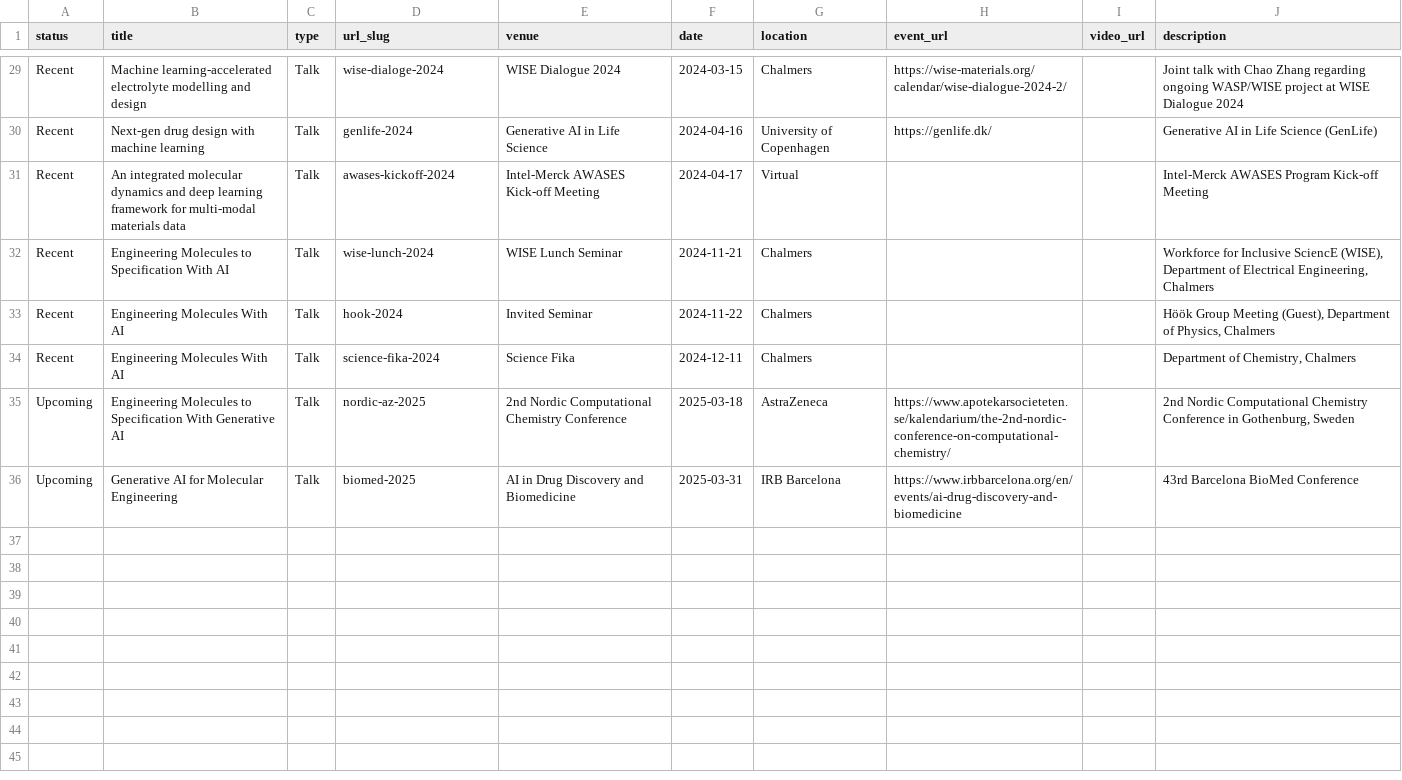
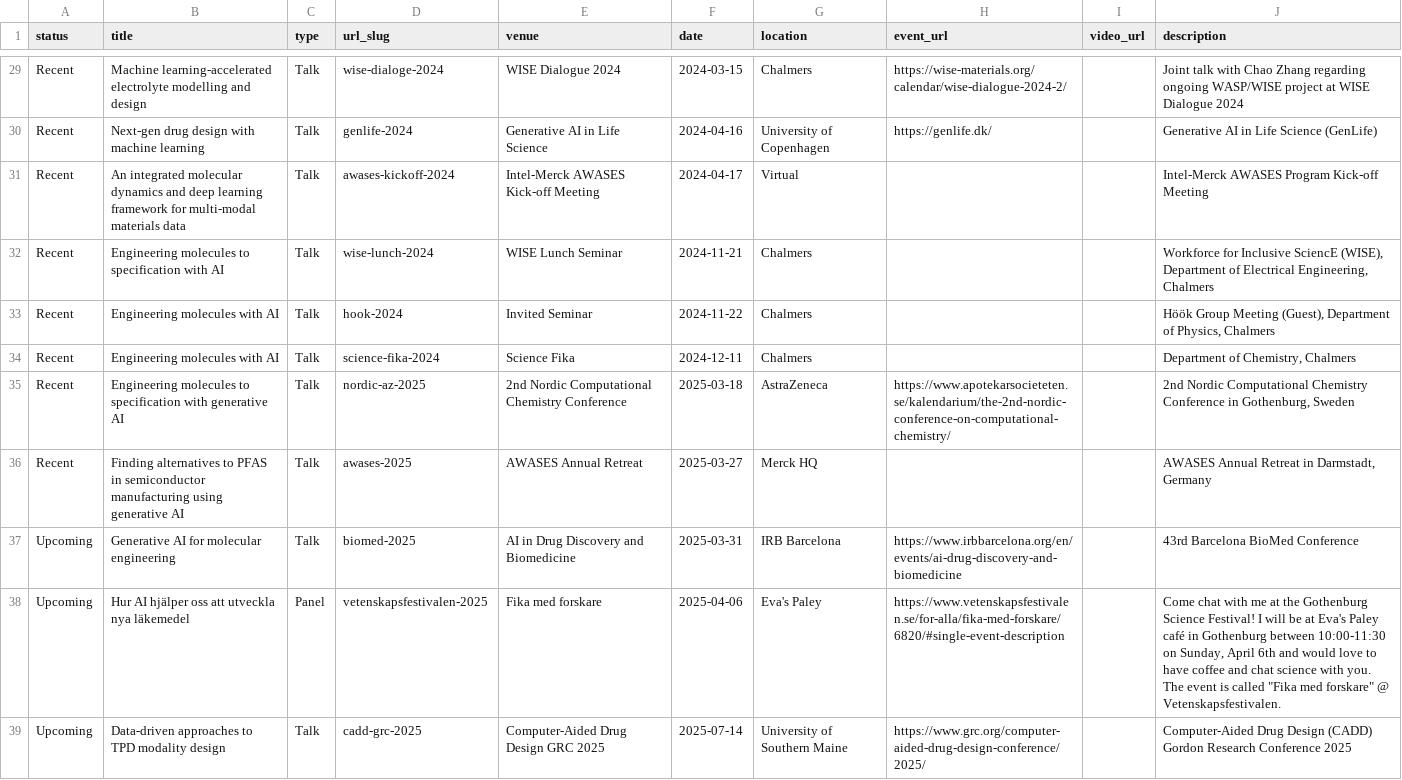
Before and after one commit to rociomer/rociomer.github.io, a TSV file: markdown_generator/talks.tsv, drawn as a sheet; only a part is shown, gaps mark what is left out.

Commit message:
Updated talks

```diff
--- a/markdown_generator/talks.tsv
+++ b/markdown_generator/talks.tsv
@@ -31,6 +31,9 @@ Recent	Next-gen drug design with machine learning	Talk	genlife-2024	Generative A
 Recent	An integrated molecular dynamics and deep learning framework for multi-modal materials data 	Talk	awases-kickoff-2024	Intel-Merck AWASES Kick-off Meeting	2024-04-17	Virtual			Intel-Merck AWASES Program Kick-off Meeting
-Recent	Engineering Molecules to Specification With AI	Talk	wise-lunch-2024	WISE Lunch Seminar	2024-11-21	Chalmers			Workforce for Inclusive SciencE (WISE), Department of Electrical Engineering, Chalmers
-Recent	Engineering Molecules With AI	Talk	hook-2024	Invited Seminar	2024-11-22	Chalmers			Höök Group Meeting (Guest), Department of Physics, Chalmers
-Recent	Engineering Molecules With AI	Talk	science-fika-2024	Science Fika	2024-12-11	Chalmers			Department of Chemistry, Chalmers
-Upcoming	Engineering Molecules to Specification With Generative AI	Talk	nordic-az-2025	2nd Nordic Computational Chemistry Conference	2025-03-18	AstraZeneca	https://www.apotekarsocieteten.se/kalendarium/the-2nd-nordic-conference-on-computational-chemistry/		2nd Nordic Computational Chemistry Conference in Gothenburg, Sweden
-Upcoming	Generative AI for Molecular Engineering 	Talk	biomed-2025	AI in Drug Discovery and Biomedicine	2025-03-31	IRB Barcelona	https://www.irbbarcelona.org/en/events/ai-drug-discovery-and-biomedicine		43rd Barcelona BioMed Conference
+Recent	Engineering molecules to specification with AI	Talk	wise-lunch-2024	WISE Lunch Seminar	2024-11-21	Chalmers			Workforce for Inclusive SciencE (WISE), Department of Electrical Engineering, Chalmers
+Recent	Engineering molecules with AI	Talk	hook-2024	Invited Seminar	2024-11-22	Chalmers			Höök Group Meeting (Guest), Department of Physics, Chalmers
+Recent	Engineering molecules with AI	Talk	science-fika-2024	Science Fika	2024-12-11	Chalmers			Department of Chemistry, Chalmers
+Recent	Engineering molecules to specification with generative AI	Talk	nordic-az-2025	2nd Nordic Computational Chemistry Conference	2025-03-18	AstraZeneca	https://www.apotekarsocieteten.se/kalendarium/the-2nd-nordic-conference-on-computational-chemistry/		2nd Nordic Computational Chemistry Conference in Gothenburg, Sweden
+Recent	Finding alternatives to PFAS in semiconductor manufacturing using generative AI	Talk	awases-2025	AWASES Annual Retreat	2025-03-27	Merck HQ			AWASES Annual Retreat in Darmstadt, Germany
+Upcoming	Generative AI for molecular engineering 	Talk	biomed-2025	AI in Drug Discovery and Biomedicine	2025-03-31	IRB Barcelona	https://www.irbbarcelona.org/en/events/ai-drug-discovery-and-biomedicine		43rd Barcelona BioMed Conference
+Upcoming	Hur AI hjälper oss att utveckla nya läkemedel 	Panel	vetenskapsfestivalen-2025	Fika med forskare	2025-04-06	Eva's Paley	https://www.vetenskapsfestivalen.se/for-alla/fika-med-forskare/6820/#single-event-description		Come chat with me at the Gothenburg Science Festival! I will be at Eva's Paley café in Gothenburg between 10:00-11:30 on Sunday, April 6th and would love to have coffee and chat science with you. The event is called "Fika med forskare" @ Vetenskapsfestivalen.
+Upcoming	Data-driven approaches to TPD modality design 	Talk	cadd-grc-2025	Computer-Aided Drug Design GRC 2025	2025-07-14	University of Southern Maine	https://www.grc.org/computer-aided-drug-design-conference/2025/		Computer-Aided Drug Design (CADD) Gordon Research Conference 2025
```
Also changed, not shown: 8 other files.
